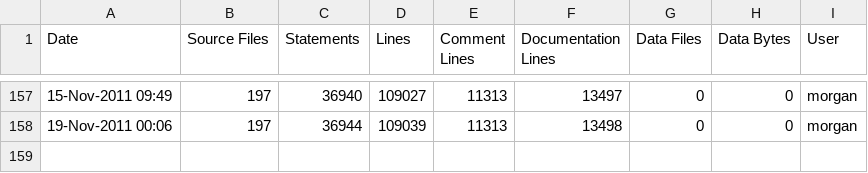
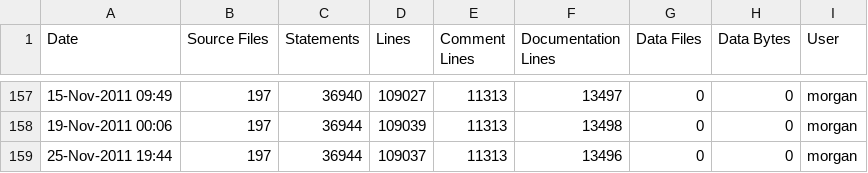
Before and after one commit to A7med-Shoukry/g3d, a CSV file: G3D9/GLG3D.lib/ice-stats.csv, drawn as a sheet; only a part is shown, gaps mark what is left out; the diff names each change by its address in the sheet, - before the commit and + after, or states it on an @@ line.

Commit message:
git-svn-id: https://g3d.svn.sourceforge.net/svnroot/g3d@1092 ef0428c2-0c16-0410-9f3f-d710ca1f8061

```diff
--- a/G3D9/GLG3D.lib/ice-stats.csv
+++ b/G3D9/GLG3D.lib/ice-stats.csv
+row 159: 25-Nov-2011 19:44 | 197 | 36944 | 109037 | 11313 | 13496 | 0 | 0 | morgan
```
Also changed, not shown: G3D9/G3D.lib/ice-stats.csv, 1 other file.
